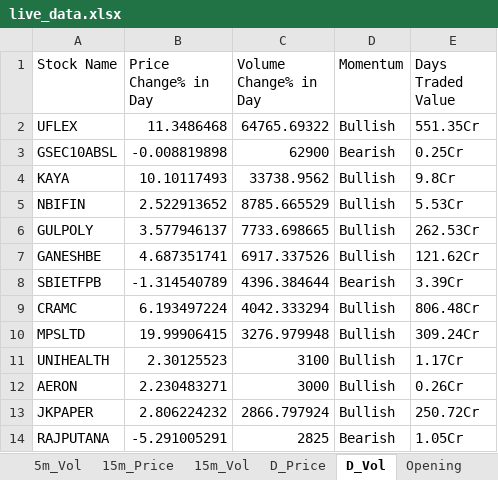
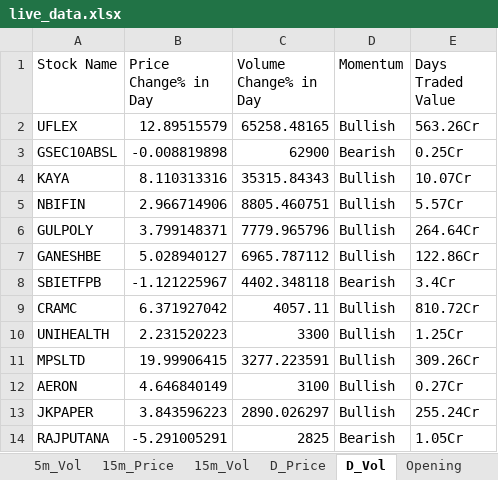
Before and after one commit to srbsharma92/priceAction2, an Excel workbook: data/live_data.xlsx, sheet D_Vol, drawn as a sheet; only a part is shown; values as stored, in another font and other column widths than the file's, no borders; removed rows and columns are numbered as before the commit, all else as after; the diff covers the shown part only; the diff names each change by its address in the sheet, - before the commit and + after, or states it on an @@ line.

```diff
--- a/data/live_data.xlsx (sheet D_Vol)
+++ b/data/live_data.xlsx (sheet D_Vol)
-B2 (Price Change% in Day): 11.3486468
+B2 (Price Change% in Day): 12.89515579
-C2 (Volume Change% in Day): 64765.69322
+C2 (Volume Change% in Day): 65258.48165
-E2 (Days Traded Value): 551.35Cr
+E2 (Days Traded Value): 563.26Cr
-B4 (Price Change% in Day): 10.10117493
+B4 (Price Change% in Day): 8.110313316
-C4 (Volume Change% in Day): 33738.9562
+C4 (Volume Change% in Day): 35315.84343
-E4 (Days Traded Value): 9.8Cr
+E4 (Days Traded Value): 10.07Cr
-B5 (Price Change% in Day): 2.522913652
+B5 (Price Change% in Day): 2.966714906
-C5 (Volume Change% in Day): 8785.665529
+C5 (Volume Change% in Day): 8805.460751
-E5 (Days Traded Value): 5.53Cr
+E5 (Days Traded Value): 5.57Cr
-B6 (Price Change% in Day): 3.577946137
+B6 (Price Change% in Day): 3.799148371
-C6 (Volume Change% in Day): 7733.698665
+C6 (Volume Change% in Day): 7779.965796
-E6 (Days Traded Value): 262.53Cr
+E6 (Days Traded Value): 264.64Cr
-B7 (Price Change% in Day): 4.687351741
+B7 (Price Change% in Day): 5.028940127
-C7 (Volume Change% in Day): 6917.337526
+C7 (Volume Change% in Day): 6965.787112
-E7 (Days Traded Value): 121.62Cr
+E7 (Days Traded Value): 122.86Cr
-B8 (Price Change% in Day): -1.314540789
+B8 (Price Change% in Day): -1.121225967
-C8 (Volume Change% in Day): 4396.384644
+C8 (Volume Change% in Day): 4402.348118
-E8 (Days Traded Value): 3.39Cr
+E8 (Days Traded Value): 3.4Cr
-B9 (Price Change% in Day): 6.193497224
+B9 (Price Change% in Day): 6.371927042
-C9 (Volume Change% in Day): 4042.333294
+C9 (Volume Change% in Day): 4057.11
-E9 (Days Traded Value): 806.48Cr
+E9 (Days Traded Value): 810.72Cr
+row 10: UNIHEALTH | 2.231520223 | 3300 | Bullish | 1.25Cr
-C11 (Volume Change% in Day): 3276.979948
+C11 (Volume Change% in Day): 3277.223591
-E11 (Days Traded Value): 309.24Cr
+E11 (Days Traded Value): 309.26Cr
-row 11: UNIHEALTH | 2.30125523 | 3100 | Bullish | 1.17Cr
-B12 (Price Change% in Day): 2.230483271
+B12 (Price Change% in Day): 4.646840149
-C12 (Volume Change% in Day): 3000
+C12 (Volume Change% in Day): 3100
-E12 (Days Traded Value): 0.26Cr
+E12 (Days Traded Value): 0.27Cr
-B13 (Price Change% in Day): 2.806224232
+B13 (Price Change% in Day): 3.843596223
-C13 (Volume Change% in Day): 2866.797924
+C13 (Volume Change% in Day): 2890.026297
-E13 (Days Traded Value): 250.72Cr
+E13 (Days Traded Value): 255.24Cr
```
Also changed, not shown: 61 added rows, 54 removed rows and 180 edited cells elsewhere in this sheet, sheet D_Price, sheet 15m_Vol, sheet 5m_Vol, sheet 15m_Price, sheet 5m_Price, sheet meta, 1 more sheet.
